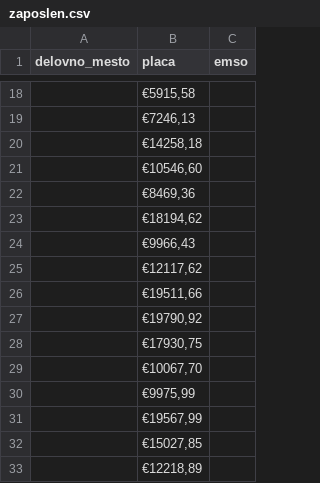
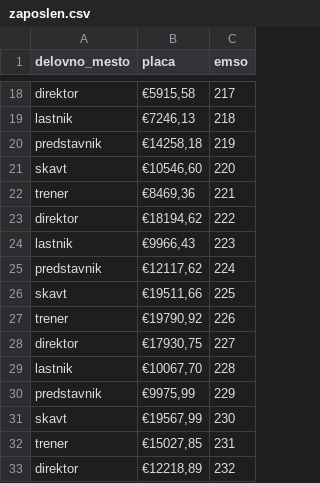
Before and after one commit to jasapozne/Nogometna_liga, a CSV file: podatki/zaposlen.csv, drawn as a sheet; only a part is shown, gaps mark what is left out; the diff covers the shown part only.

```diff
--- a/podatki/zaposlen.csv
+++ b/podatki/zaposlen.csv
@@ -18,16 +18,16 @@ delovno_mesto,placa,emso
-,"€5915,58",
-,"€7246,13",
-,"€14258,18",
-,"€10546,60",
-,"€8469,36",
-,"€18194,62",
-,"€9966,43",
-,"€12117,62",
-,"€19511,66",
-,"€19790,92",
-,"€17930,75",
-,"€10067,70",
-,"€9975,99",
-,"€19567,99",
-,"€15027,85",
-,"€12218,89",
+direktor,"€5915,58",217
+lastnik,"€7246,13",218
+predstavnik,"€14258,18",219
+skavt,"€10546,60",220
+trener,"€8469,36",221
+direktor,"€18194,62",222
+lastnik,"€9966,43",223
+predstavnik,"€12117,62",224
+skavt,"€19511,66",225
+trener,"€19790,92",226
+direktor,"€17930,75",227
+lastnik,"€10067,70",228
+predstavnik,"€9975,99",229
+skavt,"€19567,99",230
+trener,"€15027,85",231
+direktor,"€12218,89",232
```
Also changed, not shown: 68 edited cells elsewhere in this file, podatki/igralec.csv.
